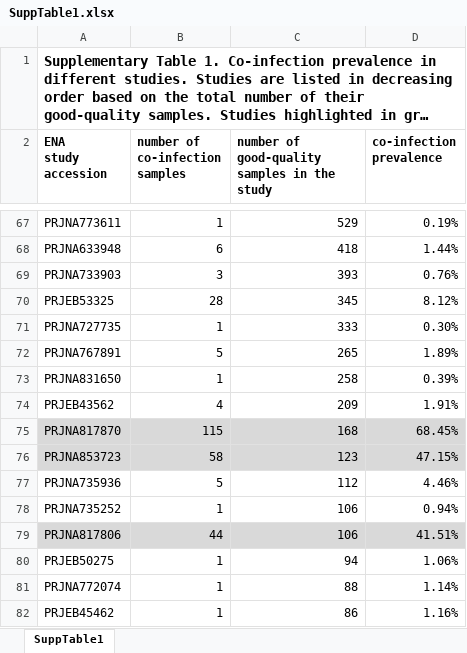
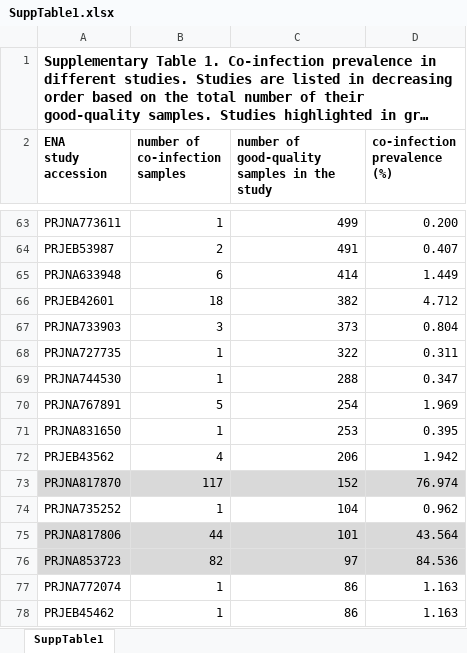
Before and after one commit to csabaiBio/SARSCoV2-coinf, an Excel workbook: SuppTables/SuppTable1.xlsx, sheet SuppTable1, drawn as a sheet; only a part is shown, gaps mark what is left out; long unchanged cells end in …; values as stored, in another font and other column widths than the file's, no borders; removed rows and columns are numbered as before the commit, all else as after; ↵ is a line break in a cell; the diff covers the shown part only; the diff names each change by its address in the sheet, - before the commit and + after, or states it on an @@ line.

```diff
--- a/SuppTables/SuppTable1.xlsx (sheet SuppTable1)
+++ b/SuppTables/SuppTable1.xlsx (sheet SuppTable1)
-D2: co-infection ↵ prevalence
+D2: co-infection ↵ prevalence (%)
-C63: 529
+C63: 499
-D63 (co-infection prevalence (%)): 0.19%
+D63 (co-infection prevalence (%)): 0.200
+row 64: PRJEB53987 | 2 | 491 | 0.407
-C65: 418
+C65: 414
-D65 (co-infection prevalence (%)): 1.44%
+D65 (co-infection prevalence (%)): 1.449
+row 66: PRJEB42601 | 18 | 382 | 4.712
-C67: 393
+C67: 373
-D67 (co-infection prevalence (%)): 0.76%
+D67 (co-infection prevalence (%)): 0.804
-row 70: PRJEB53325 | 28 | 345 | 8.12%
-C68: 333
+C68: 322
-D68 (co-infection prevalence (%)): 0.30%
+D68 (co-infection prevalence (%)): 0.311
+row 69: PRJNA744530 | 1 | 288 | 0.347
-C70: 265
+C70: 254
-D70 (co-infection prevalence (%)): 1.89%
+D70 (co-infection prevalence (%)): 1.969
-C71: 258
+C71: 253
-D71 (co-infection prevalence (%)): 0.39%
+D71 (co-infection prevalence (%)): 0.395
-C72: 209
+C72: 206
-D72 (co-infection prevalence (%)): 1.91%
+D72 (co-infection prevalence (%)): 1.942
-B73 (number of co-infection samples): 115
+B73 (number of co-infection samples): 117
-C73: 168
+C73: 152
-D73 (co-infection prevalence (%)): 68.45%
+D73 (co-infection prevalence (%)): 76.974
-row 76: PRJNA853723 | 58 | 123 | 47.15%
-row 77: PRJNA735936 | 5 | 112 | 4.46%
-C74: 106
+C74: 104
-D74 (co-infection prevalence (%)): 0.94%
+D74 (co-infection prevalence (%)): 0.962
-C75: 106
+C75: 101
-D75 (co-infection prevalence (%)): 41.51%
+D75 (co-infection prevalence (%)): 43.564
-row 80: PRJEB50275 | 1 | 94 | 1.06%
+row 76: PRJNA853723 | 82 | 97 | 84.536
-C77: 88
+C77: 86
-D77 (co-infection prevalence (%)): 1.14%
+D77 (co-infection prevalence (%)): 1.163
-D78 (co-infection prevalence (%)): 1.16%
+D78 (co-infection prevalence (%)): 1.163
```
Also changed, not shown: 36 added rows, 38 removed rows, 88 edited cells and cell formats elsewhere in this sheet, SuppTables/SuppTable2.xlsx, SuppTables/SuppTable3.xlsx, 20 other files.
